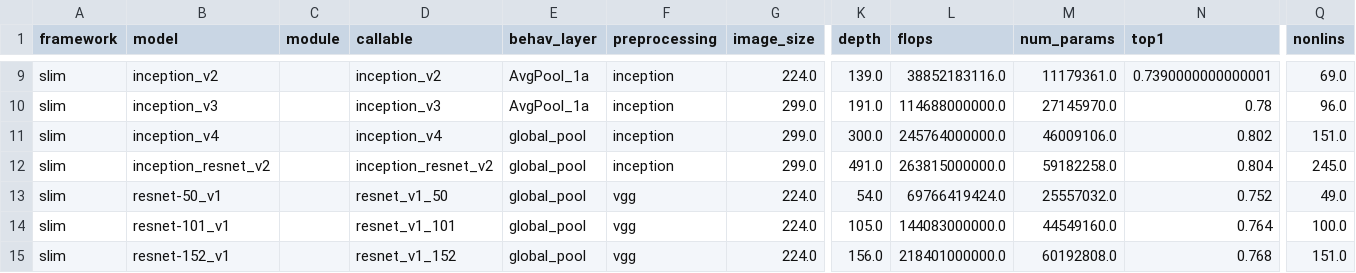
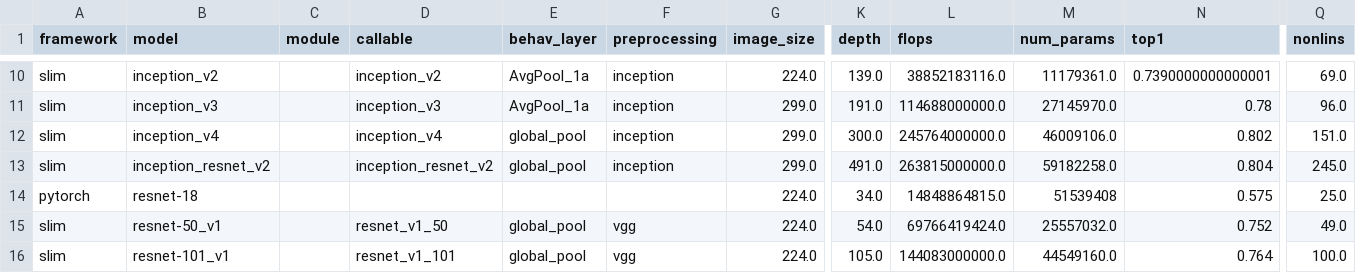
Before and after one commit to brain-score/candidate_models, a CSV file: candidate_models/models/implementations/models.csv, drawn as a sheet; only a part is shown, gaps mark what is left out; the shorter side is filled out with more unchanged rows; rows hold the shown columns only; the diff covers the shown part only; the diff names each change by its address in the sheet, - before the commit and + after, or states it on an @@ line.

Commit message:
add resnet18, squeezenet; fix densenet and mobilenet calls

```diff
--- a/candidate_models/models/implementations/models.csv
+++ b/candidate_models/models/implementations/models.csv
+row 14: pytorch | resnet-18 |  |  |  |  | 224.0 | 34.0 | 14848864815.0 | 51539408 | 0.575 | 25.0
```
Also changed, not shown: 1 added row and 23 edited cells elsewhere in this file, 3 other files.
